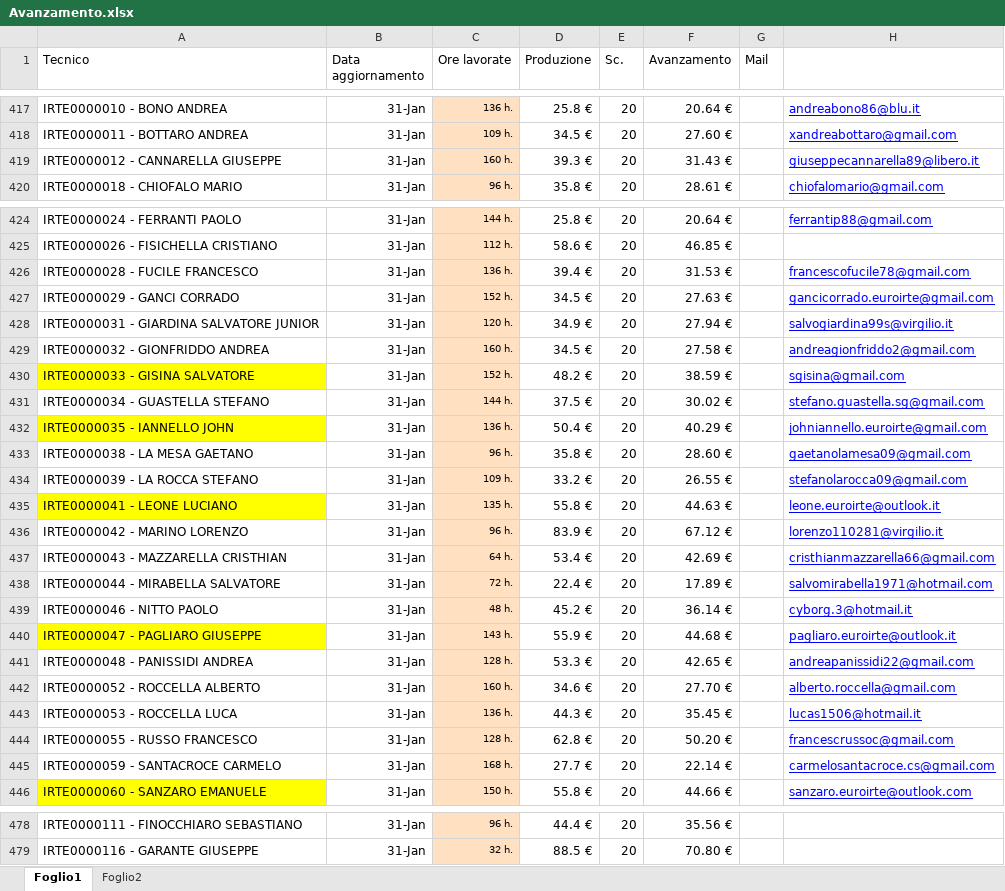
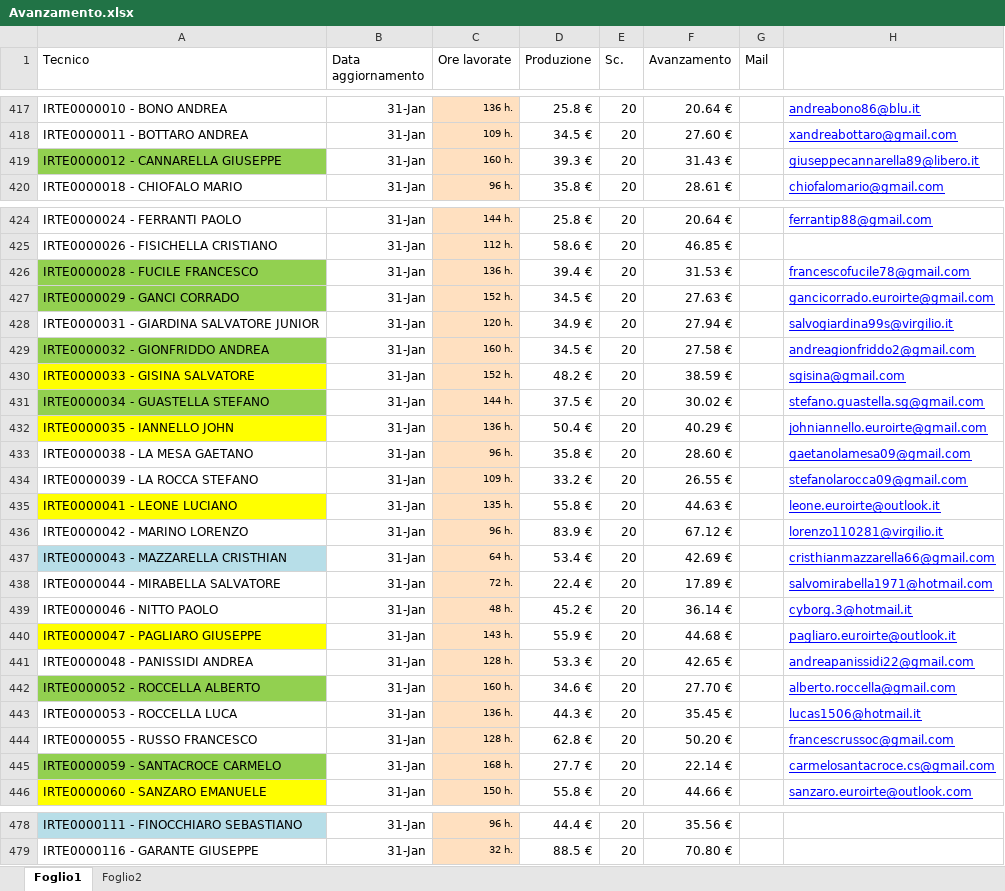
Before and after one commit to lbianco11197/Avanzamento-economico, an Excel workbook: Avanzamento.xlsx, sheet Foglio1, drawn as a sheet; only a part is shown, gaps mark what is left out; values as stored, in another font and other column widths than the file's, no borders; the diff covers the shown part only; the diff names each change by its address in the sheet, - before the commit and + after, or states it on an @@ line.

```diff
--- a/Avanzamento.xlsx (sheet Foglio1)
+++ b/Avanzamento.xlsx (sheet Foglio1)
-A419 fill: none
+A419 fill: #92D050
-A426:A427 fill: none
+A426:A427 fill: #92D050
-A429 fill: none
+A429 fill: #92D050
-A431 fill: none
+A431 fill: #92D050
-A437 fill: none
+A437 fill: #B7DEE8
-A442 fill: none
+A442 fill: #92D050
-A445 fill: none
+A445 fill: #92D050
-A478 fill: none
+A478 fill: #B7DEE8
```
Also changed, not shown: cell formats elsewhere in this sheet.
